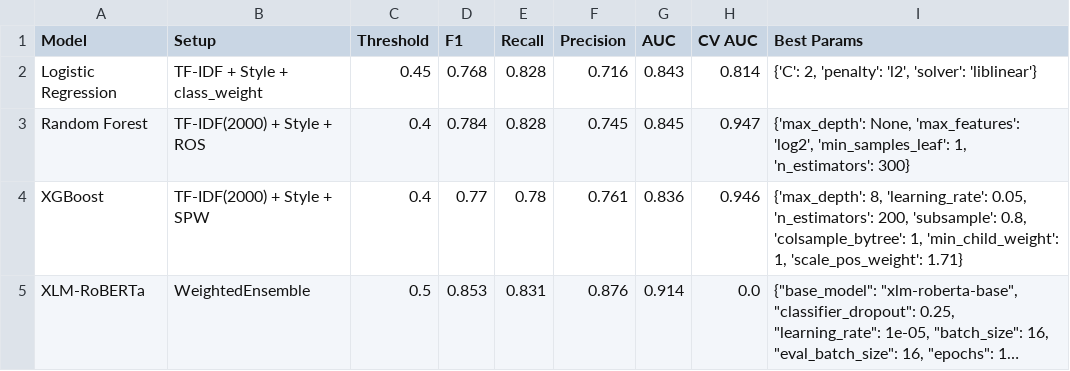
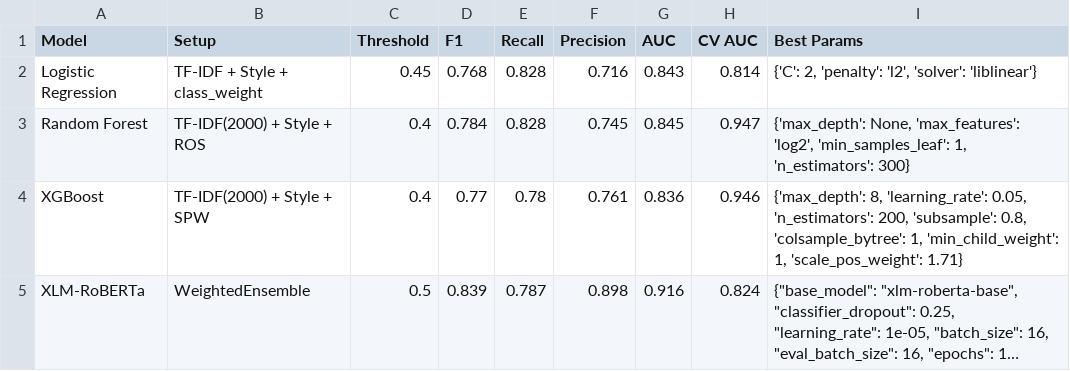
Before and after one commit to badaa002/DAT550-2025---Hyperpartisan-News-Detection-, a CSV file: results/Final_Baseline_Models_Summary.csv, drawn as a sheet; long unchanged cells end in …; the diff names each change by its address in the sheet, - before the commit and + after, or states it on an @@ line.

```diff
--- a/results/Final_Baseline_Models_Summary.csv
+++ b/results/Final_Baseline_Models_Summary.csv
-D5 (F1): 0.853
+D5 (F1): 0.839
-E5 (Recall): 0.831
+E5 (Recall): 0.787
-F5 (Precision): 0.876
+F5 (Precision): 0.898
-G5 (AUC): 0.914
+G5 (AUC): 0.916
-H5 (CV AUC): 0.0
+H5 (CV AUC): 0.824
```
Also changed, not shown: results/byarticle_advanced_results.csv, 1 other file.
